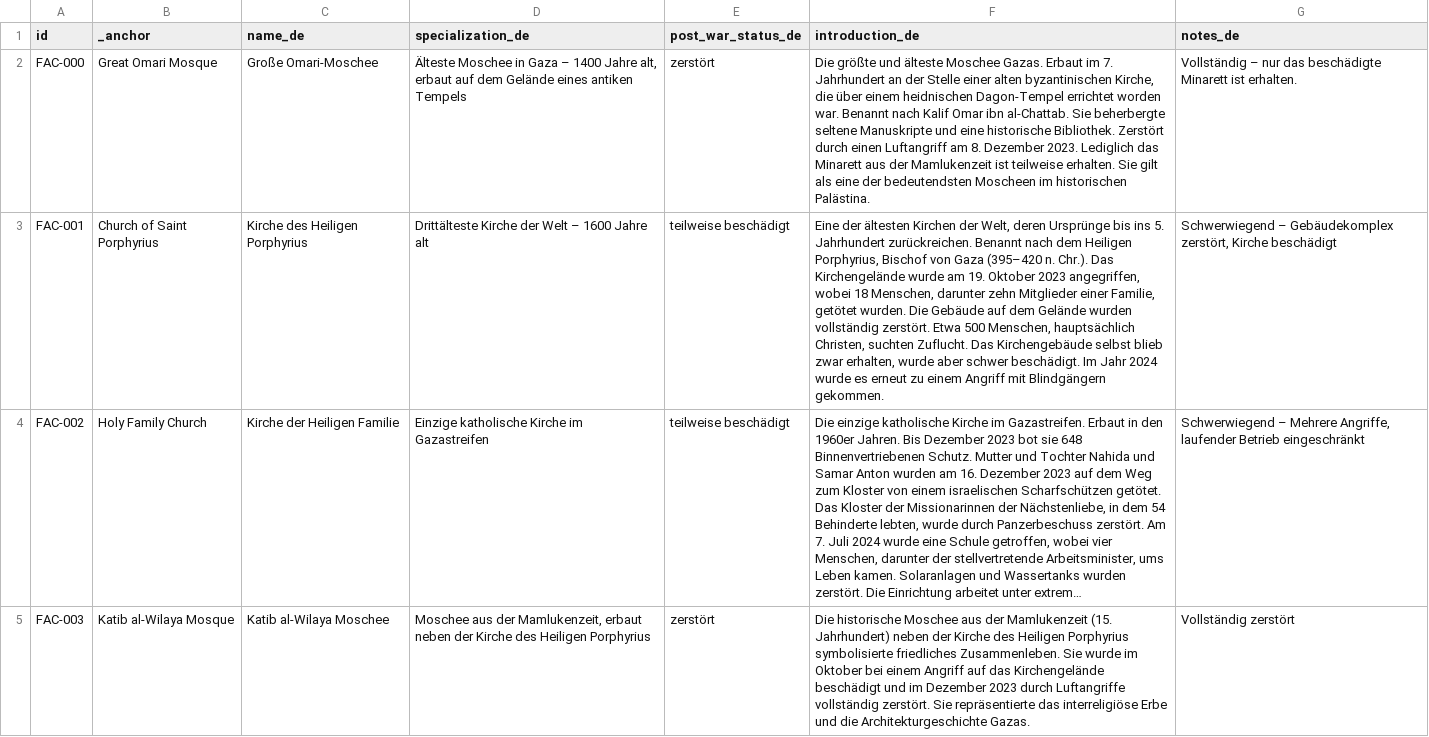
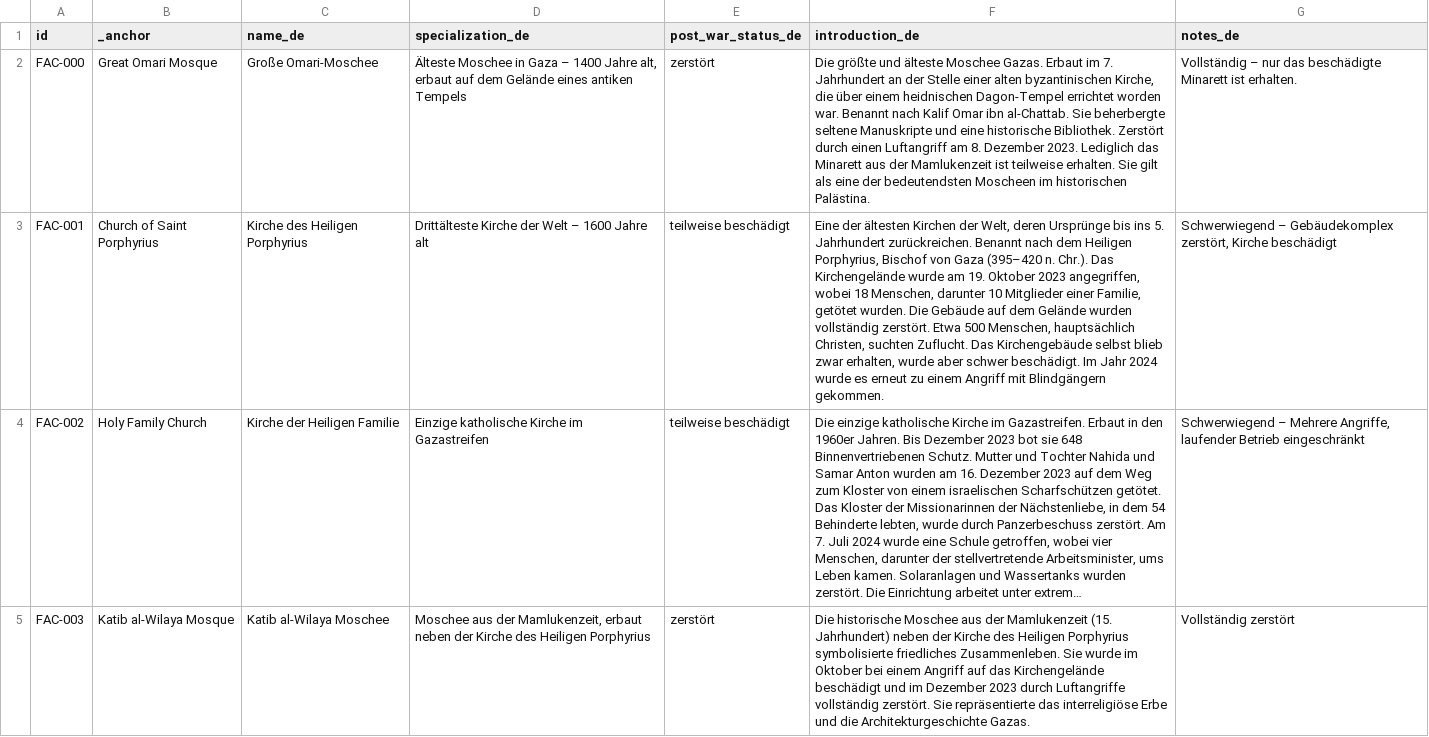
Before and after one commit to PalGenoPedia/PalGenoPedia, a CSV file: Pages/War_Crimes_Stats/stat-religious-attacked/Religous_facilities_de.csv, drawn as a sheet; only a part is shown; long unchanged cells end in …; the diff names each change by its address in the sheet, - before the commit and + after, or states it on an @@ line.

Commit message:
auto: update Religous_facilities_de.csv [2026-10-26T11:22:23.074Z]

```diff
--- a/Pages/War_Crimes_Stats/stat-religious-attacked/Religous_facilities_de.csv
+++ b/Pages/War_Crimes_Stats/stat-religious-attacked/Religous_facilities_de.csv
-F3 (introduction_de): …Menschen, darunter zehn Mitglieder einer…
+F3 (introduction_de): …Menschen, darunter 10 Mitglieder einer…
```
